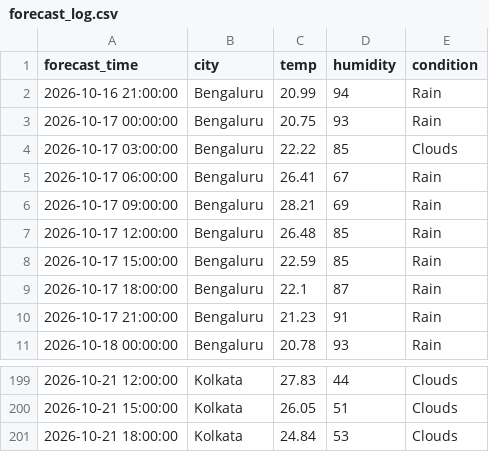
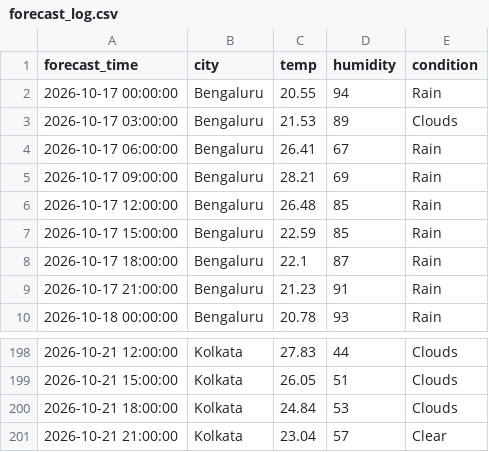
Before and after one commit to zakvanzakvan86-dev/weather-dashboard-data, a CSV file: forecast_log.csv, drawn as a sheet; only a part is shown, gaps mark what is left out; the diff covers the shown part only.

```diff
--- a/forecast_log.csv
+++ b/forecast_log.csv
@@ -1,5 +1,4 @@
 forecast_time,city,temp,humidity,condition
-2026-10-16 21:00:00,Bengaluru,20.99,94,Rain
-2026-10-17 00:00:00,Bengaluru,20.75,93,Rain
-2026-10-17 03:00:00,Bengaluru,22.22,85,Clouds
+2026-10-17 00:00:00,Bengaluru,20.55,94,Rain
+2026-10-17 03:00:00,Bengaluru,21.53,89,Clouds
 2026-10-17 06:00:00,Bengaluru,26.41,67,Rain
@@ -201 +200,2 @@ forecast_time,city,temp,humidity,condition
 2026-10-21 18:00:00,Kolkata,24.84,53,Clouds
+2026-10-21 21:00:00,Kolkata,23.04,57,Clear
```
Also changed, not shown: 4 added rows, 4 removed rows and 23 edited cells elsewhere in this file, weather_log.csv.
